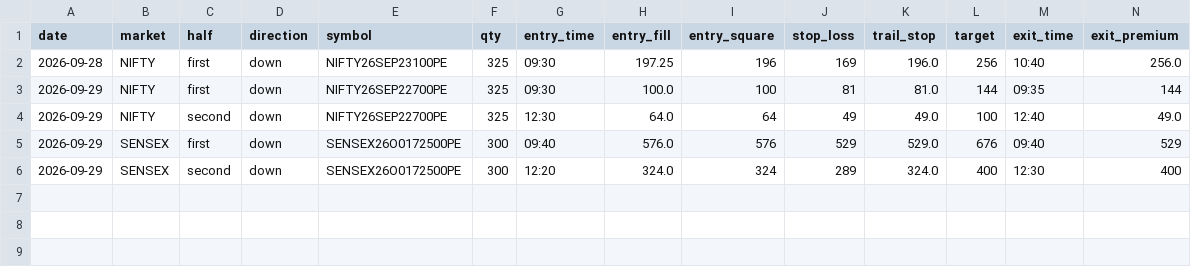
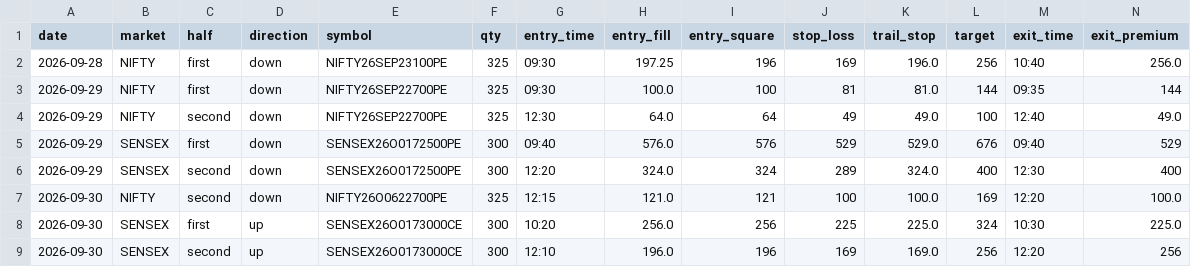
Before and after one commit to Jdingara/share_market_bava, a CSV file: history/trades.csv, drawn as a sheet; only a part is shown; rows hold the shown columns only; the diff names each change by its address in the sheet, - before the commit and + after, or states it on an @@ line.

```diff
--- a/history/trades.csv
+++ b/history/trades.csv
+row 7: 2026-09-30 | NIFTY | second | down | NIFTY26O0622700PE | 325 | 12:15 | 121.0 | 121 | 100 | 100.0 | 169 | 12:20 | 100.0
+row 8: 2026-09-30 | SENSEX | first | up | SENSEX26O0173000CE | 300 | 10:20 | 256.0 | 256 | 225 | 225.0 | 324 | 10:30 | 225.0
+row 9: 2026-09-30 | SENSEX | second | up | SENSEX26O0173000CE | 300 | 12:10 | 196.0 | 196 | 169 | 169.0 | 256 | 12:20 | 256
```
Also changed, not shown: history/days.csv, history/hlc/days.csv, 7 other files.
